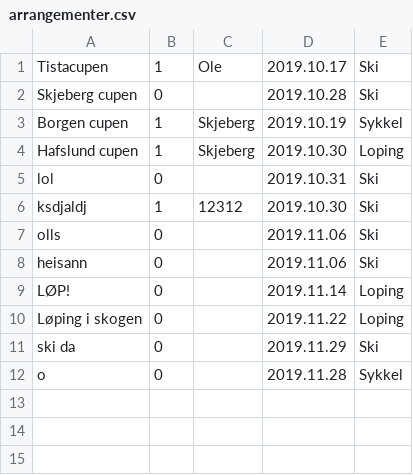
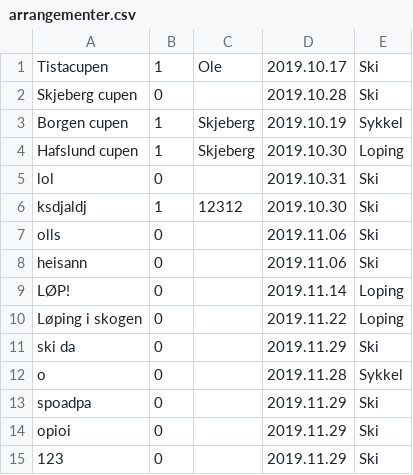
Before and after one commit to SnorreW/Gruppe9, a CSV file: gruppeeksamen/src/main/java/gruppeeksamen/arrangementer.csv, drawn as a sheet; the diff names each change by its address in the sheet, - before the commit and + after, or states it on an @@ line.

```diff
--- a/gruppeeksamen/src/main/java/gruppeeksamen/arrangementer.csv
+++ b/gruppeeksamen/src/main/java/gruppeeksamen/arrangementer.csv
+row 13: spoadpa | 0 |  | 2019.11.29 | Ski
+row 14: opioi | 0 |  | 2019.11.29 | Ski
+row 15: 123 | 0 |  | 2019.11.29 | Ski
```
Also changed, not shown: 4 other files.
